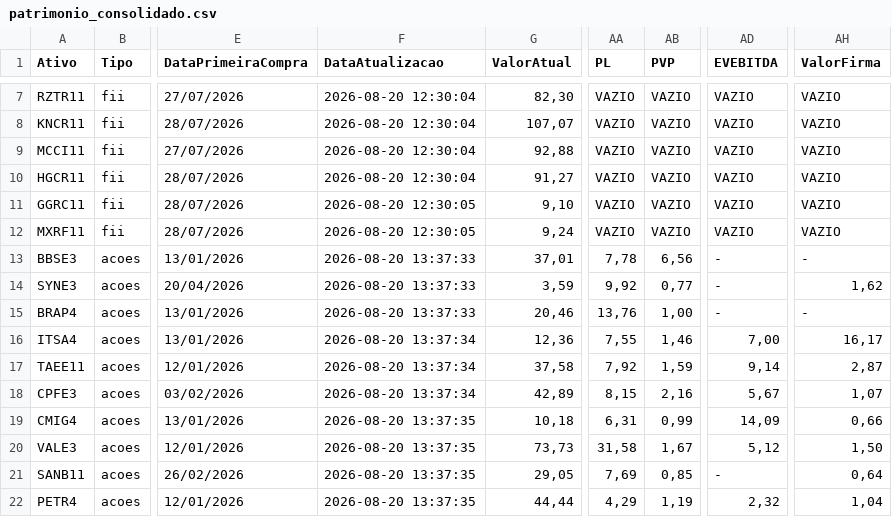
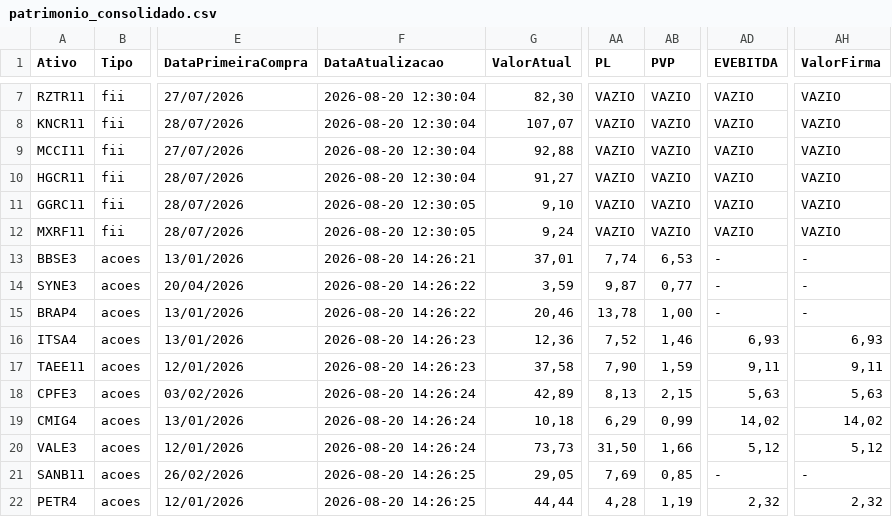
Before and after one commit to mec4tronico/FinancasOnline, a CSV file: patrimonio_consolidado.csv, drawn as a sheet; only a part is shown, gaps mark what is left out; the diff covers the shown part only; the diff names each change by its address in the sheet, - before the commit and + after, or states it on an @@ line.

Commit message:
Atualiza dados_mercados.csv

```diff
--- a/patrimonio_consolidado.csv
+++ b/patrimonio_consolidado.csv
-F13 (DataAtualizacao): 2026-08-20 13:37:33
+F13 (DataAtualizacao): 2026-08-20 14:26:21
-AA13 (PL): 7,78
+AA13 (PL): 7,74
-AB13 (PVP): 6,56
+AB13 (PVP): 6,53
-F14:F15 (DataAtualizacao): 2026-08-20 13:37:33
+F14:F15 (DataAtualizacao): 2026-08-20 14:26:22
-AA14 (PL): 9,92
+AA14 (PL): 9,87
-AH14 (ValorFirma): 1,62
+AH14 (ValorFirma): -
-AA15 (PL): 13,76
+AA15 (PL): 13,78
-F16:F17 (DataAtualizacao): 2026-08-20 13:37:34
+F16:F17 (DataAtualizacao): 2026-08-20 14:26:23
-AA16 (PL): 7,55
+AA16 (PL): 7,52
-AD16 (EVEBITDA): 7,00
+AD16 (EVEBITDA): 6,93
-AH16 (ValorFirma): 16,17
+AH16 (ValorFirma): 6,93
-AA17 (PL): 7,92
+AA17 (PL): 7,90
-AD17 (EVEBITDA): 9,14
+AD17 (EVEBITDA): 9,11
-AH17 (ValorFirma): 2,87
+AH17 (ValorFirma): 9,11
-F18 (DataAtualizacao): 2026-08-20 13:37:34
+F18 (DataAtualizacao): 2026-08-20 14:26:24
-AA18 (PL): 8,15
+AA18 (PL): 8,13
-AB18 (PVP): 2,16
+AB18 (PVP): 2,15
-AD18 (EVEBITDA): 5,67
+AD18 (EVEBITDA): 5,63
-AH18 (ValorFirma): 1,07
+AH18 (ValorFirma): 5,63
-F19:F20 (DataAtualizacao): 2026-08-20 13:37:35
+F19:F20 (DataAtualizacao): 2026-08-20 14:26:24
-AA19 (PL): 6,31
+AA19 (PL): 6,29
-AD19 (EVEBITDA): 14,09
+AD19 (EVEBITDA): 14,02
-AH19 (ValorFirma): 0,66
+AH19 (ValorFirma): 14,02
-AA20 (PL): 31,58
+AA20 (PL): 31,50
-AB20 (PVP): 1,67
+AB20 (PVP): 1,66
-AH20 (ValorFirma): 1,50
+AH20 (ValorFirma): 5,12
-F21:F22 (DataAtualizacao): 2026-08-20 13:37:35
+F21:F22 (DataAtualizacao): 2026-08-20 14:26:25
-AH21 (ValorFirma): 0,64
+AH21 (ValorFirma): -
-AA22 (PL): 4,29
+AA22 (PL): 4,28
-AH22 (ValorFirma): 1,04
+AH22 (ValorFirma): 2,32
```
Also changed, not shown: 22 edited cells elsewhere in this file.
